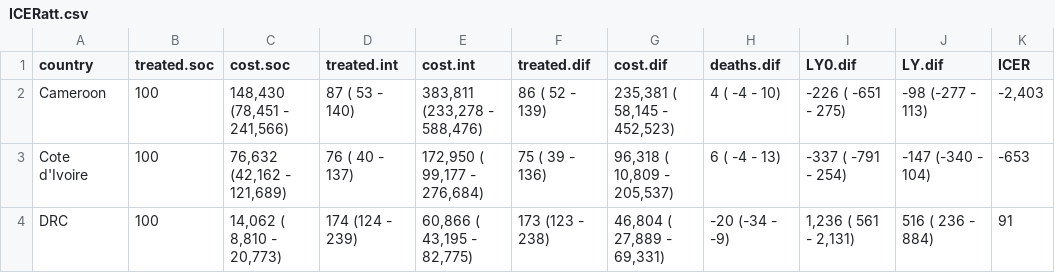
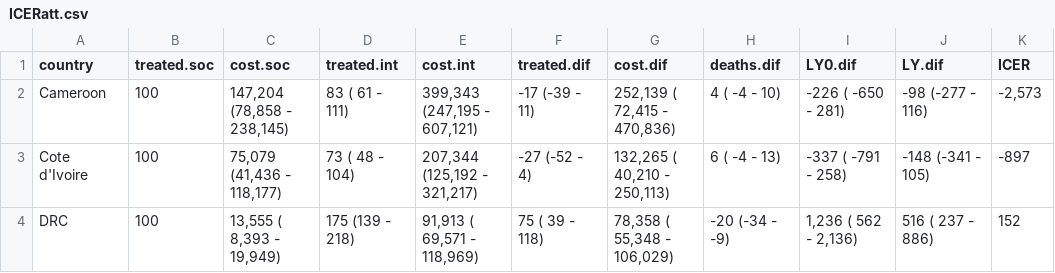
Before and after one commit to petedodd/tippi, a CSV file: model/outdata/ICERatt.csv, drawn as a sheet; only a part is shown; the diff covers the shown part only.

```diff
--- a/model/outdata/ICERatt.csv
+++ b/model/outdata/ICERatt.csv
@@ -1,4 +1,4 @@
 country,treated.soc,cost.soc,treated.int,cost.int,treated.dif,cost.dif,deaths.dif,LY0.dif,LY.dif,ICER
-Cameroon,100,"148,430 (78,451 - 241,566)", 87 ( 53 - 140),"383,811 (233,278 - 588,476)", 86 ( 52 - 139),"235,381 ( 58,145 - 452,523)",  4 ( -4 -  10), -226 (  -651 -   275),  -98 (-277 -   113),"-2,403"
-Cote d'Ivoire,100," 76,632 (42,162 - 121,689)", 76 ( 40 - 137),"172,950 ( 99,177 - 276,684)", 75 ( 39 - 136)," 96,318 ( 10,809 - 205,537)",  6 ( -4 -  13), -337 (  -791 -   254), -147 (-340 -   104),  -653
-DRC,100," 14,062 ( 8,810 -  20,773)",174 (124 - 239)," 60,866 ( 43,195 -  82,775)",173 (123 - 238)," 46,804 ( 27,889 -  69,331)",-20 (-34 -  -9),"1,236 (   561 - 2,131)",  516 ( 236 -   884),    91
+Cameroon,100,"147,204 (78,858 - 238,145)", 83 ( 61 - 111),"399,343 (247,195 - 607,121)",-17 (-39 -  11),"252,139 ( 72,415 - 470,836)",  4 ( -4 -  10), -226 (  -650 -   281),  -98 (-277 -   116),"-2,573"
+Cote d'Ivoire,100," 75,079 (41,436 - 118,177)", 73 ( 48 - 104),"207,344 (125,192 - 321,217)",-27 (-52 -   4),"132,265 ( 40,210 - 250,113)",  6 ( -4 -  13), -337 (  -791 -   258), -148 (-341 -   105),  -897
+DRC,100," 13,555 ( 8,393 -  19,949)",175 (139 - 218)," 91,913 ( 69,571 - 118,969)", 75 ( 39 - 118)," 78,358 ( 55,348 - 106,029)",-20 (-34 -  -9),"1,236 (   562 - 2,136)",  516 ( 237 -   886),   152
```
Also changed, not shown: 40 edited cells elsewhere in this file, model/outdata/ACFcascade.1.csv, model/outdata/ICERSatt.csv, 10 other files.
